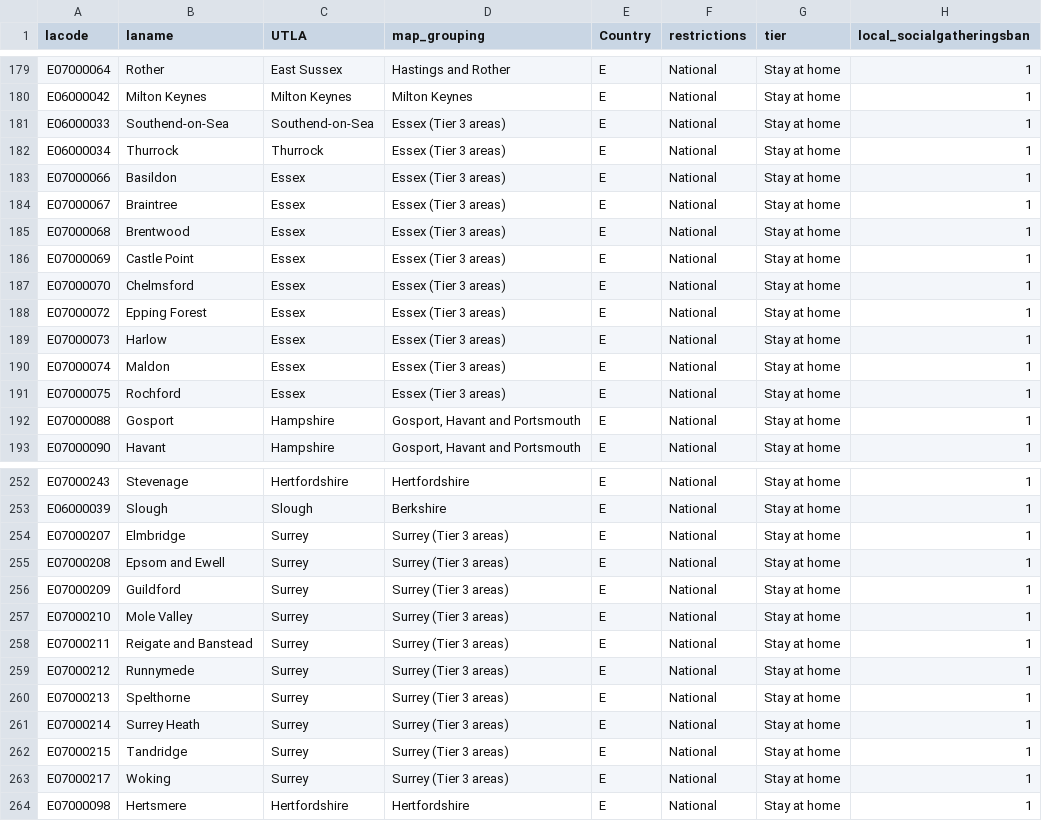
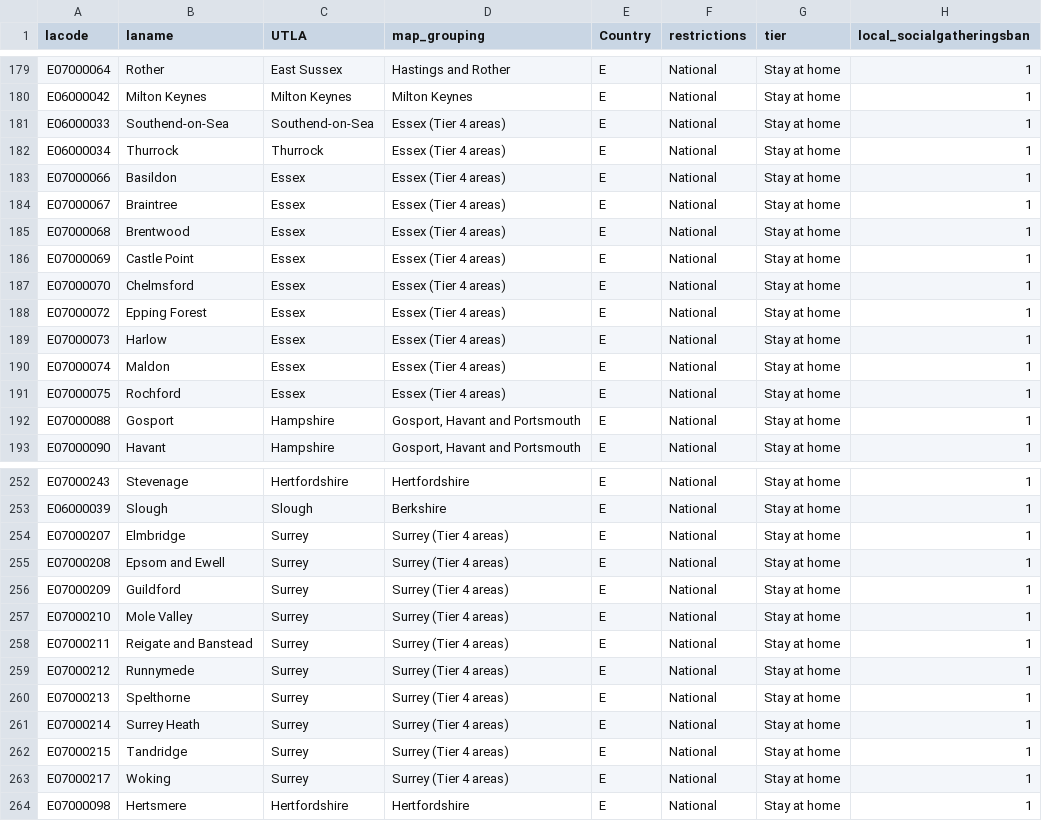
Before and after one commit to ukparliament/uk.parliament-visual, a CSV file: research/visualisations/coronavirus-restrictions-map/commonslibrary-coronavirus-restrictions-data.csv, drawn as a sheet; only a part is shown, gaps mark what is left out; the diff names each change by its address in the sheet, - before the commit and + after, or states it on an @@ line.

Commit message:
Updated Coronavirus map datafiles

```diff
--- a/research/visualisations/coronavirus-restrictions-map/commonslibrary-coronavirus-restrictions-data.csv
+++ b/research/visualisations/coronavirus-restrictions-map/commonslibrary-coronavirus-restrictions-data.csv
-D181:D191 (map_grouping): Essex (Tier 3 areas)
+D181:D191 (map_grouping): Essex (Tier 4 areas)
-D254:D263 (map_grouping): Surrey (Tier 3 areas)
+D254:D263 (map_grouping): Surrey (Tier 4 areas)
```
Also changed, not shown: 1 other file.
